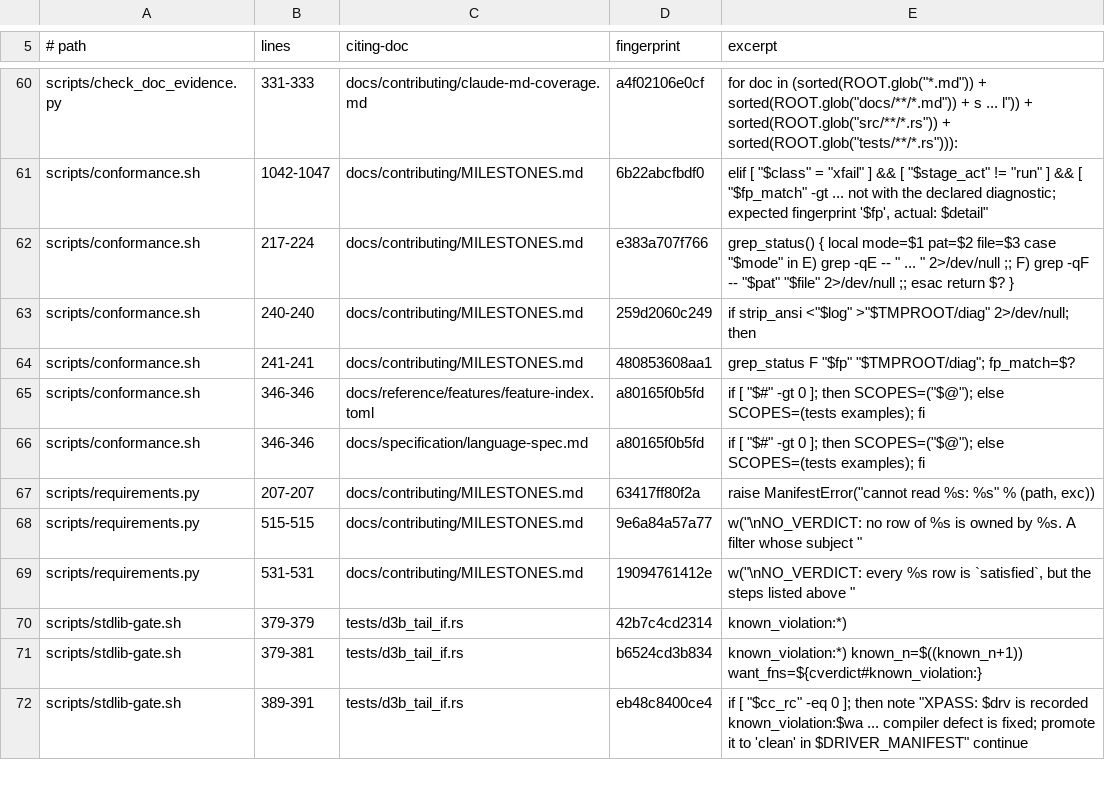
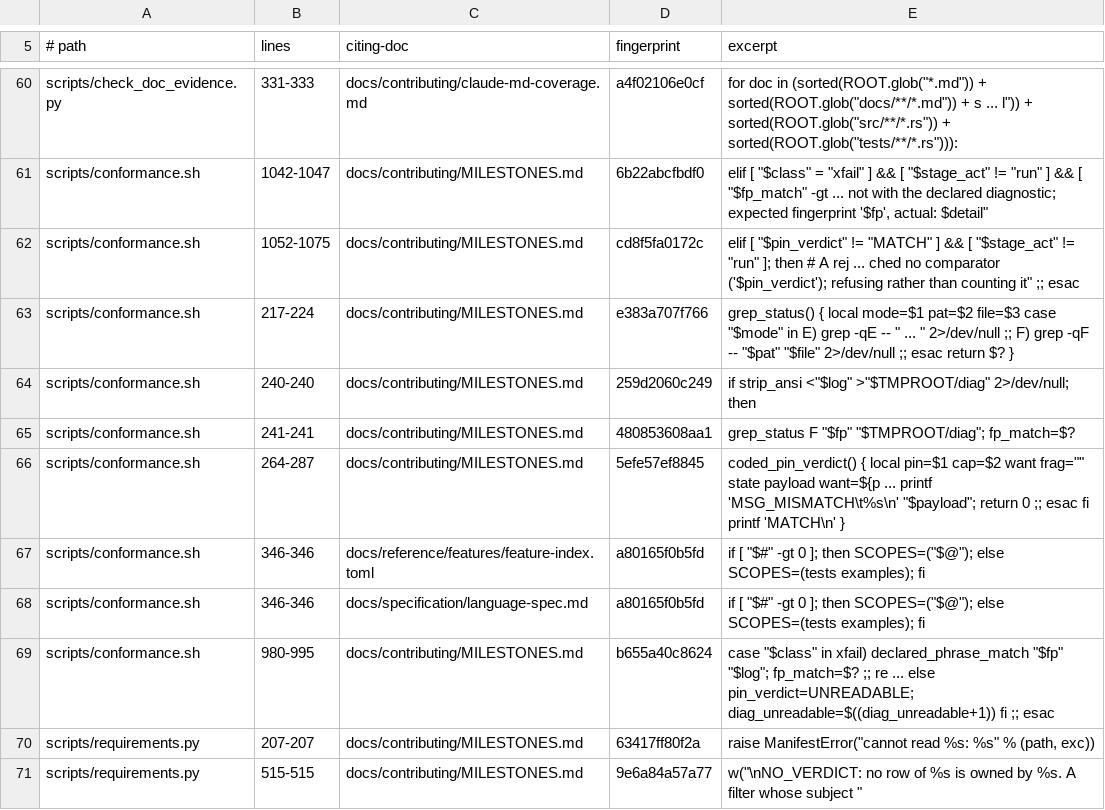
Before and after one commit to labforadvancedstudy/palladium-a, a TSV file: docs/citation-pins.tsv, drawn as a sheet; only a part is shown, gaps mark what is left out; the shorter side is filled out with more unchanged rows.

```diff
--- a/docs/citation-pins.tsv
+++ b/docs/citation-pins.tsv
@@ -61,2 +61,3 @@ scripts/check_doc_evidence.py	331-333	docs/contributing/claude-md-coverage.md	a4
 scripts/conformance.sh	1042-1047	docs/contributing/MILESTONES.md	6b22abcfbdf0	elif [ "$class" = "xfail" ] && [ "$stage_act" != "run" ] && [ "$fp_match" -gt ... not with the declared diagnostic; expected fingerprint '$fp', actual: $detail"
+scripts/conformance.sh	1052-1075	docs/contributing/MILESTONES.md	cd8f5fa0172c	elif [ "$pin_verdict" != "MATCH" ] && [ "$stage_act" != "run" ]; then # A rej ... ched no comparator ('$pin_verdict'); refusing rather than counting it" ;; esac
 scripts/conformance.sh	217-224	docs/contributing/MILESTONES.md	e383a707f766	grep_status() { local mode=$1 pat=$2 file=$3 case "$mode" in E) grep -qE -- " ... " 2>/dev/null ;; F) grep -qF -- "$pat" "$file" 2>/dev/null ;; esac return $? }
@@ -64,4 +65,6 @@ scripts/conformance.sh	240-240	docs/contributing/MILESTONES.md	259d2060c249	if s
 scripts/conformance.sh	241-241	docs/contributing/MILESTONES.md	480853608aa1	grep_status F "$fp" "$TMPROOT/diag"; fp_match=$?
+scripts/conformance.sh	264-287	docs/contributing/MILESTONES.md	5efe57ef8845	coded_pin_verdict() { local pin=$1 cap=$2 want frag="" state payload want=${p ... printf 'MSG_MISMATCH\t%s\n' "$payload"; return 0 ;; esac fi printf 'MATCH\n' }
 scripts/conformance.sh	346-346	docs/reference/features/feature-index.toml	a80165f0b5fd	if [ "$#" -gt 0 ]; then SCOPES=("$@"); else SCOPES=(tests examples); fi
 scripts/conformance.sh	346-346	docs/specification/language-spec.md	a80165f0b5fd	if [ "$#" -gt 0 ]; then SCOPES=("$@"); else SCOPES=(tests examples); fi
+scripts/conformance.sh	980-995	docs/contributing/MILESTONES.md	b655a40c8624	case "$class" in xfail) declared_phrase_match "$fp" "$log"; fp_match=$? ;; re ... else pin_verdict=UNREADABLE; diag_unreadable=$((diag_unreadable+1)) fi ;; esac
 scripts/requirements.py	207-207	docs/contributing/MILESTONES.md	63417ff80f2a	raise ManifestError("cannot read %s: %s" % (path, exc))
```
Also changed, not shown: docs/contributing/1.0-requirements.tsv, docs/contributing/diagnostic-codes.tsv, 5 other files.
